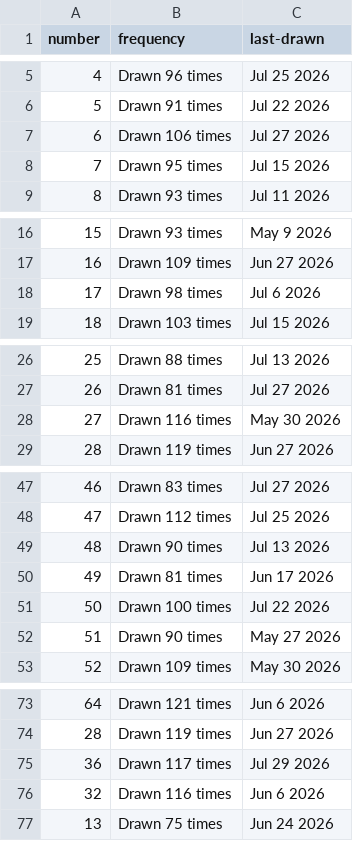
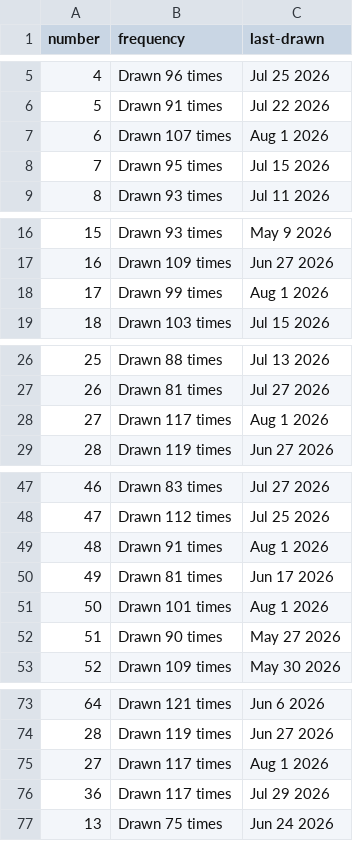
Before and after one commit to kv-hearst/powerball, a CSV file: data/main_ball_active.csv, drawn as a sheet; only a part is shown, gaps mark what is left out.

```diff
--- a/data/main_ball_active.csv
+++ b/data/main_ball_active.csv
@@ -6,3 +6,3 @@ number,frequency,last-drawn
 5,Drawn 91 times,Jul 22 2026
-6,Drawn 106 times,Jul 27 2026
+6,Drawn 107 times,Aug 1 2026
 7,Drawn 95 times,Jul 15 2026
@@ -17,3 +17,3 @@ number,frequency,last-drawn
 16,Drawn 109 times,Jun 27 2026
-17,Drawn 98 times,Jul 6 2026
+17,Drawn 99 times,Aug 1 2026
 18,Drawn 103 times,Jul 15 2026
@@ -27,3 +27,3 @@ number,frequency,last-drawn
 26,Drawn 81 times,Jul 27 2026
-27,Drawn 116 times,May 30 2026
+27,Drawn 117 times,Aug 1 2026
 28,Drawn 119 times,Jun 27 2026
@@ -48,5 +48,5 @@ number,frequency,last-drawn
 47,Drawn 112 times,Jul 25 2026
-48,Drawn 90 times,Jul 13 2026
+48,Drawn 91 times,Aug 1 2026
 49,Drawn 81 times,Jun 17 2026
-50,Drawn 100 times,Jul 22 2026
+50,Drawn 101 times,Aug 1 2026
 51,Drawn 90 times,May 27 2026
@@ -74,4 +74,4 @@ number,frequency,last-drawn
 28,Drawn 119 times,Jun 27 2026
+27,Drawn 117 times,Aug 1 2026
 36,Drawn 117 times,Jul 29 2026
-32,Drawn 116 times,Jun 6 2026
 13,Drawn 75 times,Jun 24 2026
```
Also changed, not shown: data/main_ball.csv, data/main_ball_cleaned.csv, 4 other files.
